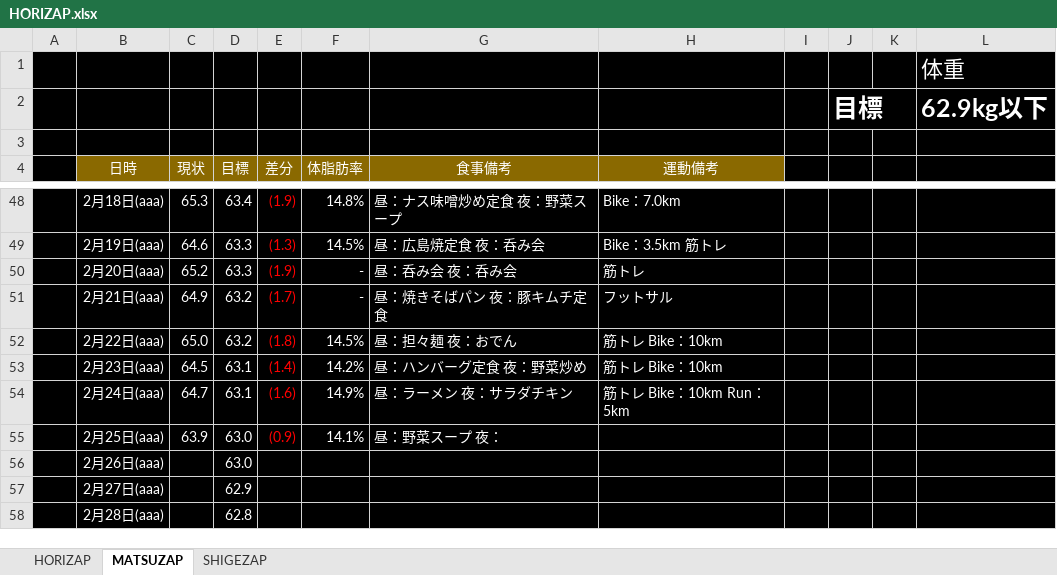
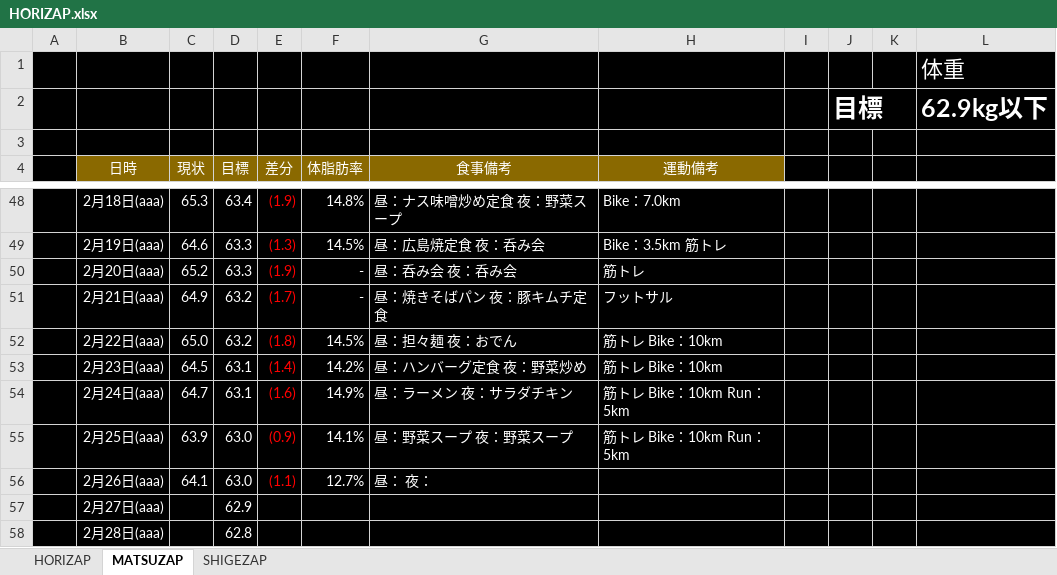
Before and after one commit to GS-Shigenaga/HORIZAP, an Excel workbook: HORIZAP.xlsx, sheet MATSUZAP, drawn as a sheet; only a part is shown, gaps mark what is left out; values as stored, in another font and other column widths than the file's, no borders; charts and pictures not drawn; the diff names each change by its address in the sheet, - before the commit and + after, or states it on an @@ line.

Commit message:
朝からめまいして立てなかった。炭水化物抜きすぎるの良くない。

```diff
--- a/HORIZAP.xlsx (sheet MATSUZAP)
+++ b/HORIZAP.xlsx (sheet MATSUZAP)
-G55 (食事備考): 昼：野菜スープ 夜：
+G55 (食事備考): 昼：野菜スープ 夜：野菜スープ
-H55 (運動備考): (empty)
+H55 (運動備考): 筋トレ Bike：10km Run：5km
-C56 (現状): (empty)
+C56 (現状): 64.1
-E56 (差分): (empty)
+E56 (差分): (1.1)
-F56 (体脂肪率): (empty)
+F56 (体脂肪率): 12.7%
-G56 (食事備考): (empty)
+G56 (食事備考): 昼： 夜：
```
Also changed, not shown: charts or pictures.
